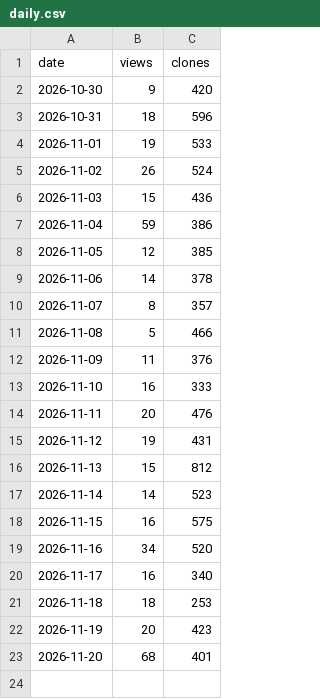
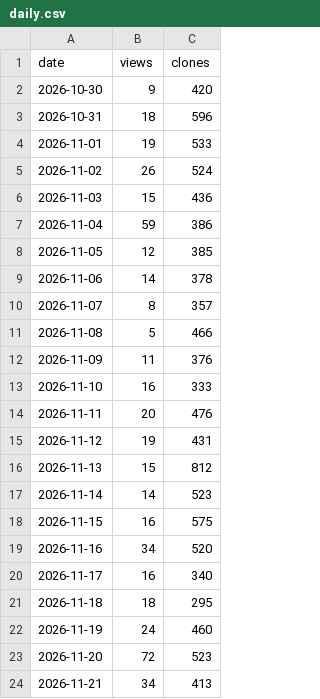
Before and after one commit to musman550/github-traffic-analytics-dashboard, a CSV file: docs/data/daily.csv, drawn as a sheet.

```diff
--- a/docs/data/daily.csv
+++ b/docs/data/daily.csv
@@ -20,4 +20,5 @@ date,views,clones
 2026-11-17,16,340
-2026-11-18,18,253
-2026-11-19,20,423
-2026-11-20,68,401
+2026-11-18,18,295
+2026-11-19,24,460
+2026-11-20,72,523
+2026-11-21,34,413
```
Also changed, not shown: docs/data/repos.csv, 34 other files.
